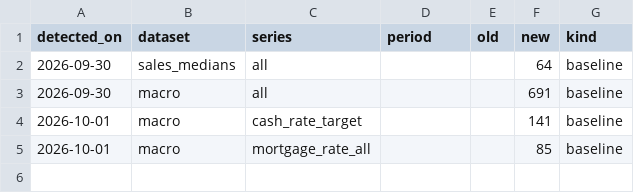
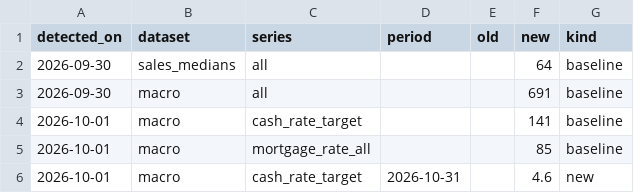
Before and after one commit to jtmam/Property-Price-Tracker, a CSV file: data/changes.csv, drawn as a sheet; the diff names each change by its address in the sheet, - before the commit and + after, or states it on an @@ line.

```diff
--- a/data/changes.csv
+++ b/data/changes.csv
+row 6: 2026-10-01 | macro | cash_rate_target | 2026-10-31 |  | 4.6 | new
```
Also changed, not shown: data/macro.csv, 3 other files.
